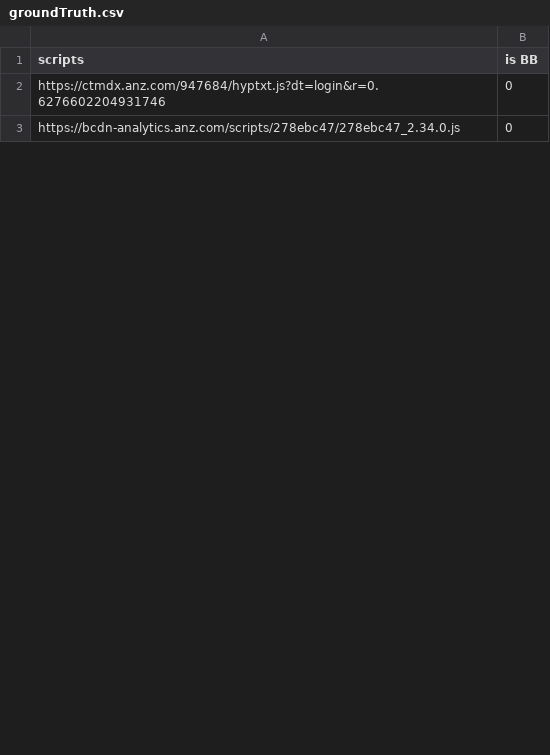
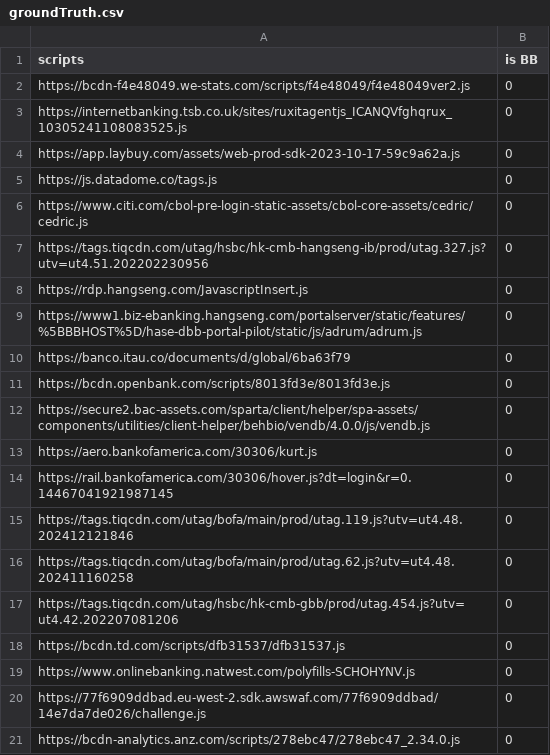
Before and after one commit to alexbara2000/BBML, a CSV file: groundTruth.csv, drawn as a sheet; only a part is shown; the diff covers the shown part only.

Commit message:
Added more info to ground truth and added code for sub scripts

```diff
--- a/groundTruth.csv
+++ b/groundTruth.csv
@@ -1,3 +1,21 @@
 scripts,is BB
-https://ctmdx.anz.com/947684/hyptxt.js?dt=login&r=0.6276602204931746,0
+https://bcdn-f4e48049.we-stats.com/scripts/f4e48049/f4e48049ver2.js,0
+https://internetbanking.tsb.co.uk/sites/ruxitagentjs_ICANQVfghqrux_10305241108083525.js,0
+https://app.laybuy.com/assets/web-prod-sdk-2023-10-17-59c9a62a.js,0
+https://js.datadome.co/tags.js,0
+https://www.citi.com/cbol-pre-login-static-assets/cbol-core-assets/cedric/cedric.js,0
+https://tags.tiqcdn.com/utag/hsbc/hk-cmb-hangseng-ib/prod/utag.327.js?utv=ut4.51.202202230956,0
+https://rdp.hangseng.com/JavascriptInsert.js,0
+https://www1.biz-ebanking.hangseng.com/portalserver/static/features/%5BBBHOST%5D/hase-dbb-portal-pilot/static/js/adrum/adrum.js,0
+https://banco.itau.co/documents/d/global/6ba63f79,0
+https://bcdn.openbank.com/scripts/8013fd3e/8013fd3e.js,0
+https://secure2.bac-assets.com/sparta/client/helper/spa-assets/components/utilities/client-helper/behbio/vendb/4.0.0/js/vendb.js,0
+https://aero.bankofamerica.com/30306/kurt.js,0
+https://rail.bankofamerica.com/30306/hover.js?dt=login&r=0.14467041921987145,0
+https://tags.tiqcdn.com/utag/bofa/main/prod/utag.119.js?utv=ut4.48.202412121846,0
+https://tags.tiqcdn.com/utag/bofa/main/prod/utag.62.js?utv=ut4.48.202411160258,0
+https://tags.tiqcdn.com/utag/hsbc/hk-cmb-gbb/prod/utag.454.js?utv=ut4.42.202207081206,0
+https://bcdn.td.com/scripts/dfb31537/dfb31537.js,0
+https://www.onlinebanking.natwest.com/polyfills-SCHOHYNV.js,0
+https://77f6909ddbad.eu-west-2.sdk.awswaf.com/77f6909ddbad/14e7da7de026/challenge.js,0
 https://bcdn-analytics.anz.com/scripts/278ebc47/278ebc47_2.34.0.js,0
```
Also changed, not shown: 46 added rows, 10 removed rows and 23 edited cells elsewhere in this file, 3 other files.
